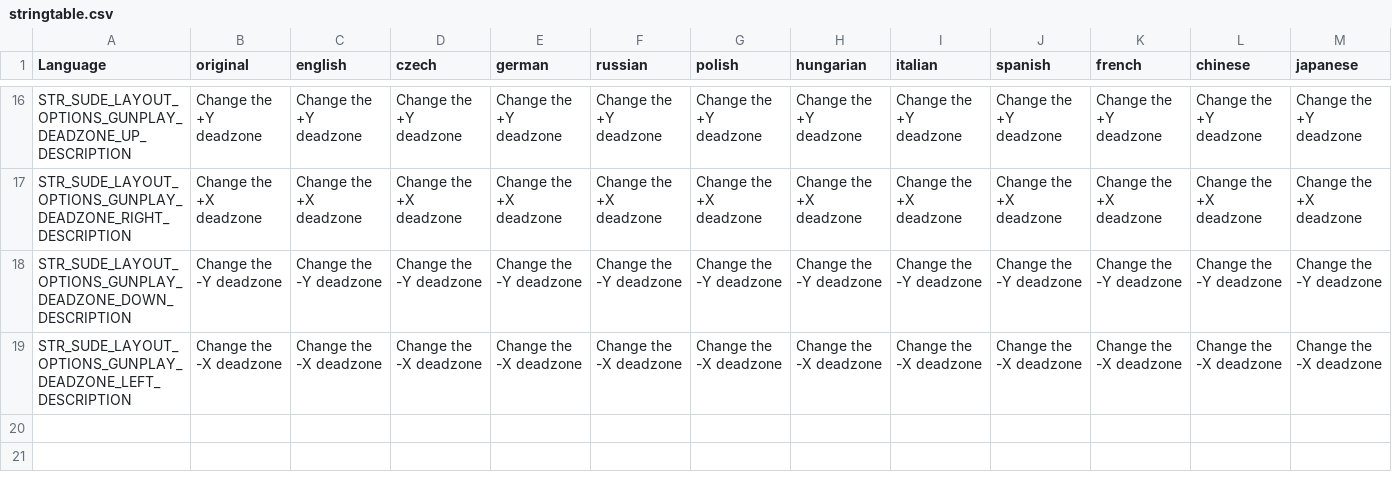
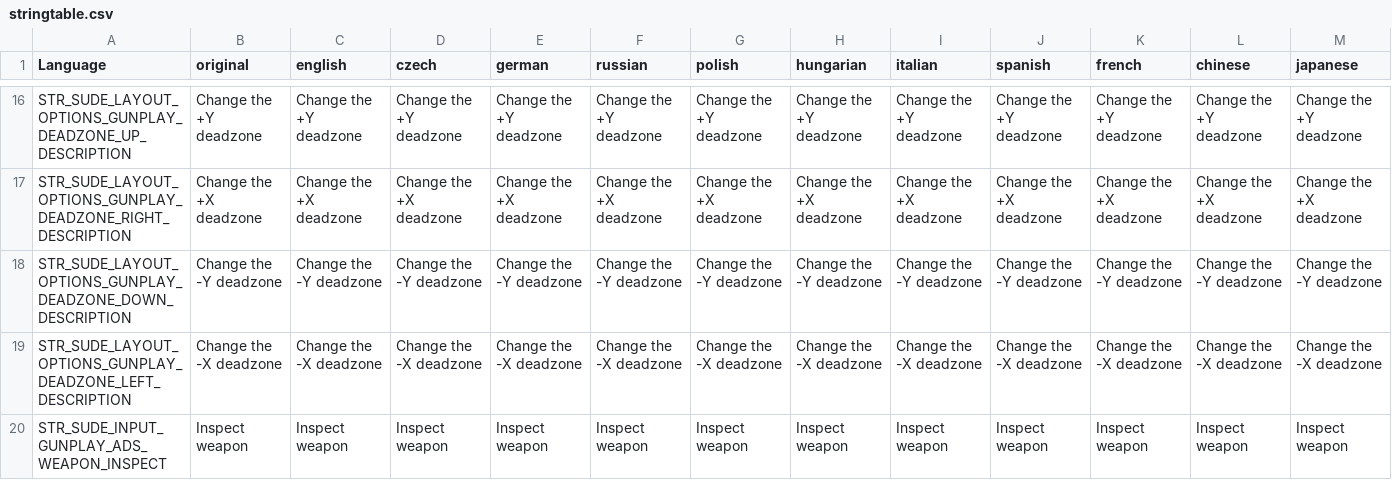
Before and after one commit to simonvic/sGunplay, a CSV file: stringtable.csv, drawn as a sheet; only a part is shown, gaps mark what is left out; rows hold the shown columns only; the diff names each change by its address in the sheet, - before the commit and + after, or states it on an @@ line.

Commit message:
Added weapon inspection command (freelook+mBMiddle)

```diff
--- a/stringtable.csv
+++ b/stringtable.csv
+row 20: STR_SUDE_INPUT_GUNPLAY_ADS_WEAPON_INSPECT | Inspect weapon | Inspect weapon | Inspect weapon | Inspect weapon | Inspect weapon | Inspect weapon | Inspect weapon | Inspect weapon | Inspect weapon | Inspect weapon | Inspect weapon | Inspect weapon
```
Also changed, not shown: 8 other files.
